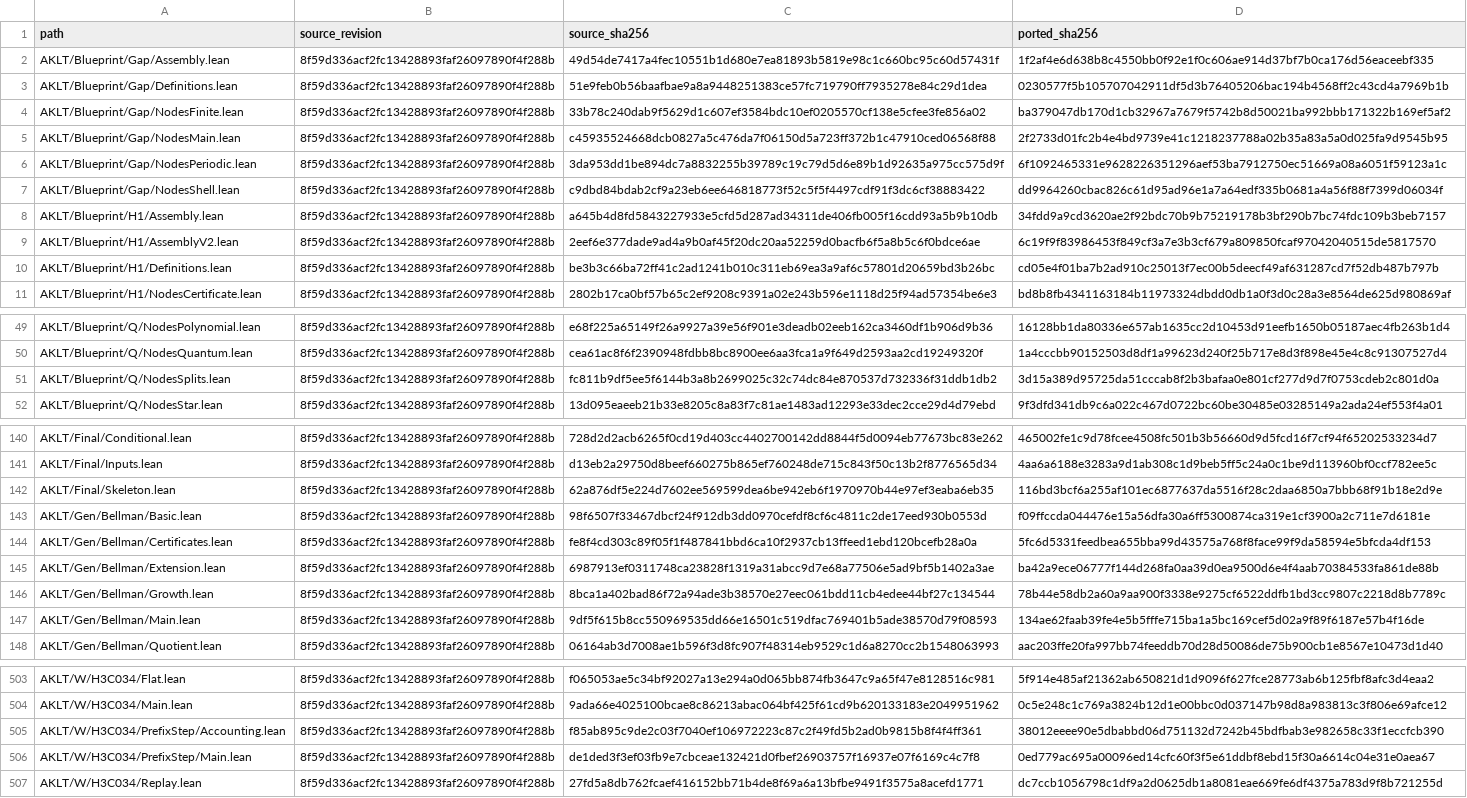
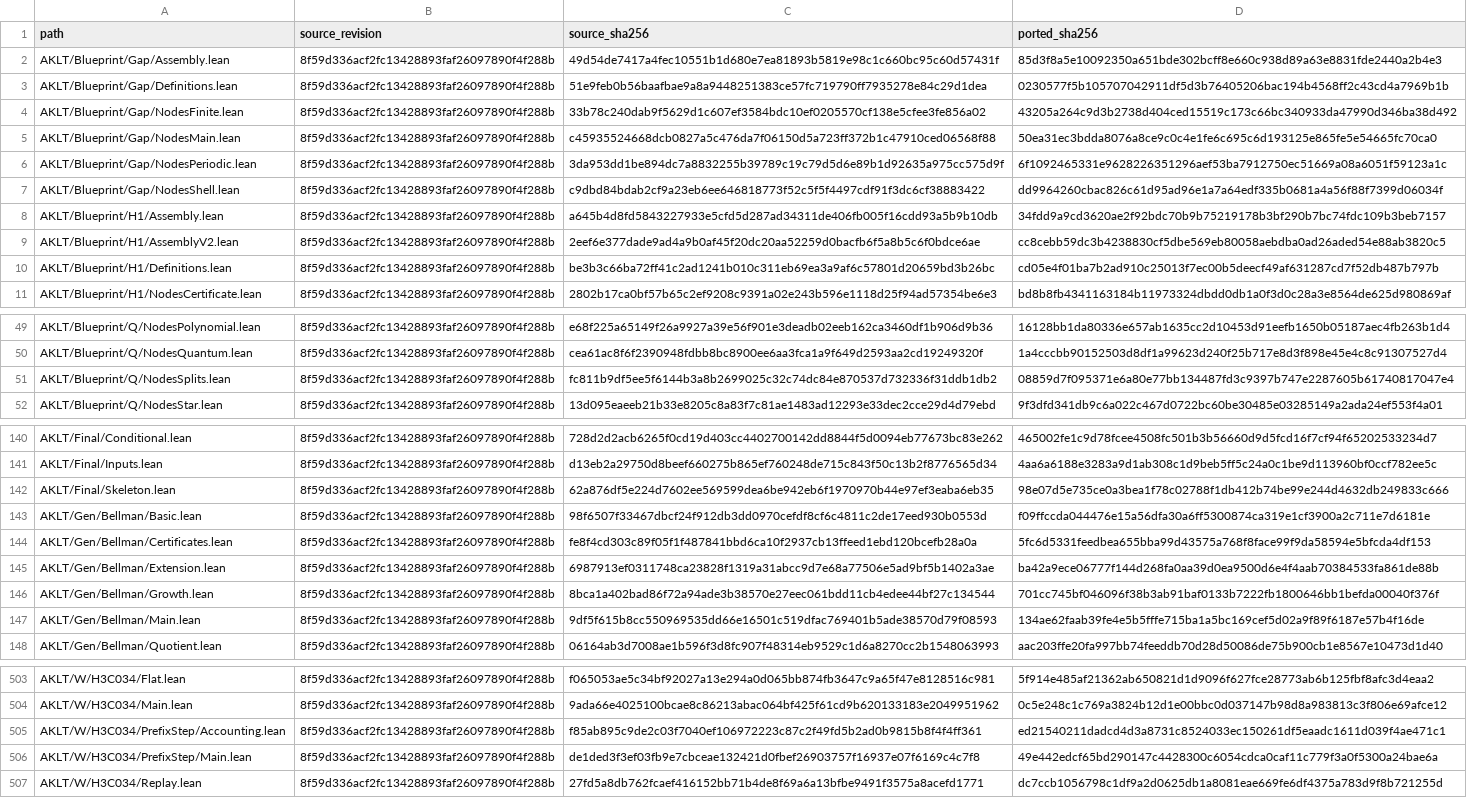
Before and after one commit to pmaronow/aklt-lean, a TSV file: verification/port/source-manifest.tsv, drawn as a sheet; only a part is shown, gaps mark what is left out; the diff covers the shown part only; the diff names each change by its address in the sheet, - before the commit and + after, or states it on an @@ line.

```diff
--- a/verification/port/source-manifest.tsv
+++ b/verification/port/source-manifest.tsv
-D2 (ported_sha256): 1f2af4e6d638b8c4550bb0f92e1f0c606ae914d37bf7b0ca176d56eaceebf335
+D2 (ported_sha256): 85d3f8a5e10092350a651bde302bcff8e660c938d89a63e8831fde2440a2b4e3
-D4 (ported_sha256): ba379047db170d1cb32967a7679f5742b8d50021ba992bbb171322b169ef5af2
+D4 (ported_sha256): 43205a264c9d3b2738d404ced15519c173c66bc340933da47990d346ba38d492
-D5 (ported_sha256): 2f2733d01fc2b4e4bd9739e41c1218237788a02b35a83a5a0d025fa9d9545b95
+D5 (ported_sha256): 50ea31ec3bdda8076a8ce9c0c4e1fe6c695c6d193125e865fe5e54665fc70ca0
-D9 (ported_sha256): 6c19f9f83986453f849cf3a7e3b3cf679a809850fcaf97042040515de5817570
+D9 (ported_sha256): cc8cebb59dc3b4238830cf5dbe569eb80058aebdba0ad26aded54e88ab3820c5
-D51 (ported_sha256): 3d15a389d95725da51cccab8f2b3bafaa0e801cf277d9d7f0753cdeb2c801d0a
+D51 (ported_sha256): 08859d7f095371e6a80e77bb134487fd3c9397b747e2287605b61740817047e4
-D142 (ported_sha256): 116bd3bcf6a255af101ec6877637da5516f28c2daa6850a7bbb68f91b18e2d9e
+D142 (ported_sha256): 98e07d5e735ce0a3bea1f78c02788f1db412b74be99e244d4632db249833c666
-D146 (ported_sha256): 78b44e58db2a60a9aa900f3338e9275cf6522ddfb1bd3cc9807c2218d8b7789c
+D146 (ported_sha256): 701cc745bf046096f38b3ab91baf0133b7222fb1800646bb1befda00040f376f
-D505 (ported_sha256): 38012eeee90e5dbabbd06d751132d7242b45bdfbab3e982658c33f1eccfcb390
+D505 (ported_sha256): ed21540211dadcd4d3a8731c8524033ec150261df5eaadc1611d039f4ae471c1
-D506 (ported_sha256): 0ed779ac695a00096ed14cfc60f3f5e61ddbf8ebd15f30a6614c04e31e0aea67
+D506 (ported_sha256): 49e442edcf65bd290147c4428300c6054cdca0caf11c779f3a0f5300a24bae6a
```
Also changed, not shown: 2 edited cells elsewhere in this file, verification/port/port-list.tsv, 55 other files.
